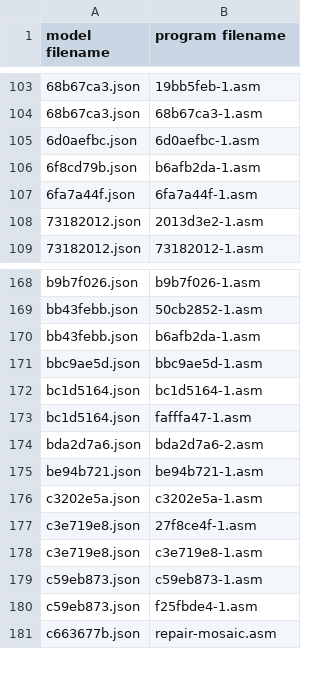
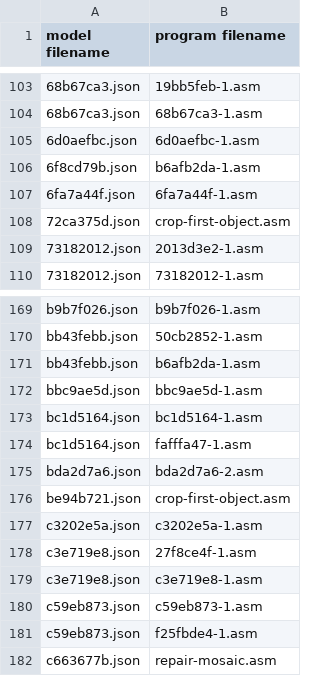
Before and after one commit to neoneye/loda-arc-challenge, a CSV file: solutions.csv, drawn as a sheet; only a part is shown, gaps mark what is left out.

```diff
--- a/solutions.csv
+++ b/solutions.csv
@@ -107,2 +107,3 @@ model filename;program filename
 6fa7a44f.json;6fa7a44f-1.asm
+72ca375d.json;crop-first-object.asm
 73182012.json;2013d3e2-1.asm
@@ -174,3 +175,3 @@ bc1d5164.json;fafffa47-1.asm
 bda2d7a6.json;bda2d7a6-2.asm
-be94b721.json;be94b721-1.asm
+be94b721.json;crop-first-object.asm
 c3202e5a.json;c3202e5a-1.asm
```
Also changed, not shown: 1 other file.
